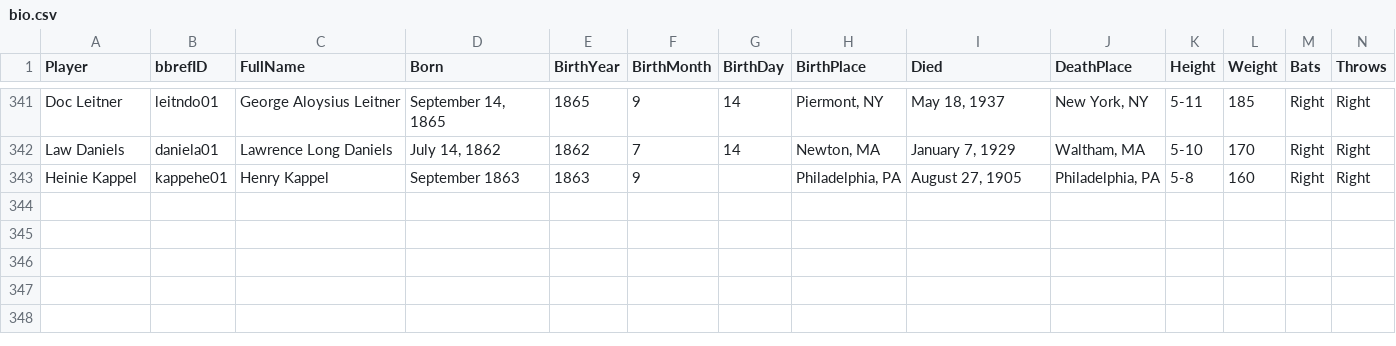
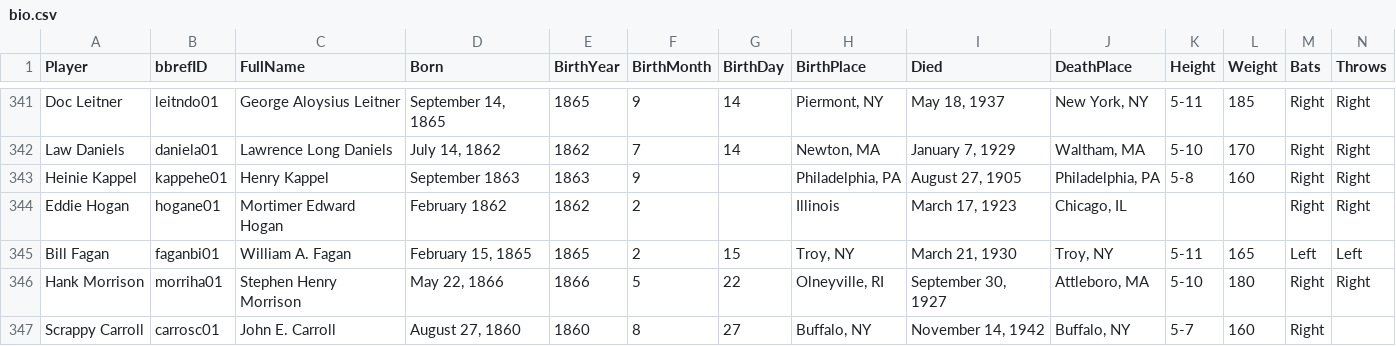
Before and after one commit to crazyjoe02/RewriteHistory, a CSV file: bbsite/data/bio.csv, drawn as a sheet; only a part is shown, gaps mark what is left out; rows hold the shown columns only; the diff names each change by its address in the sheet, - before the commit and + after, or states it on an @@ line.

```diff
--- a/bbsite/data/bio.csv
+++ b/bbsite/data/bio.csv
+row 344: Eddie Hogan | hogane01 | Mortimer Edward Hogan | February 1862 | 1862 | 2 |  | Illinois | March 17, 1923 | Chicago, IL |  |  | Right | Right
+row 345: Bill Fagan | faganbi01 | William A. Fagan | February 15, 1865 | 1865 | 2 | 15 | Troy, NY | March 21, 1930 | Troy, NY | 5-11 | 165 | Left | Left
+row 346: Hank Morrison | morriha01 | Stephen Henry Morrison | May 22, 1866 | 1866 | 5 | 22 | Olneyville, RI | September 30, 1927 | Attleboro, MA | 5-10 | 180 | Right | Right
+row 347: Scrappy Carroll | carrosc01 | John E. Carroll | August 27, 1860 | 1860 | 8 | 27 | Buffalo, NY | November 14, 1942 | Buffalo, NY | 5-7 | 160 | Right
```
Also changed, not shown: bbsite/data/1887/draft.csv, bbsite/data/photos.csv, 2 other files.
